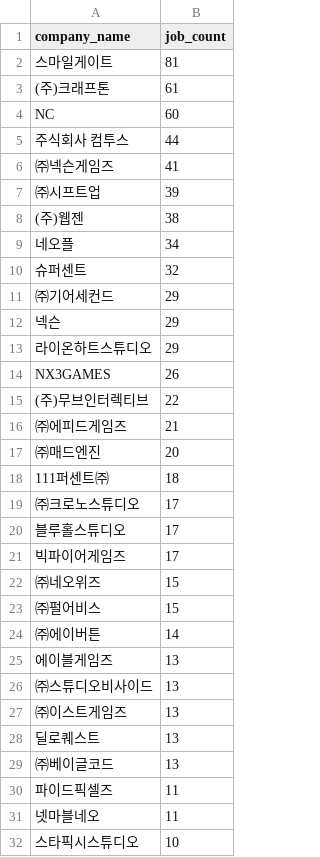
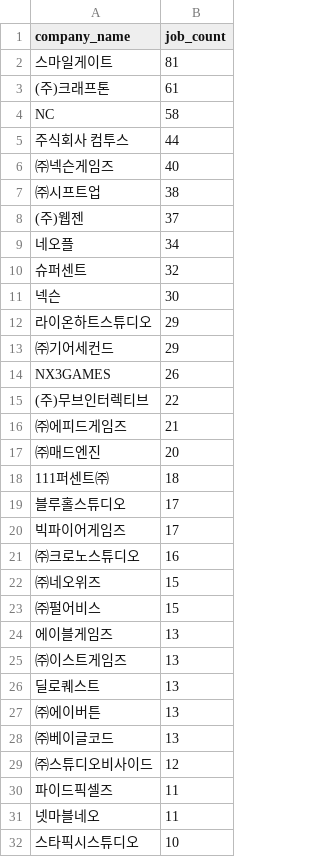
Before and after one commit to sunggyuhong-eng/gamejob-jobs, a CSV file: data/reports/2026-09-01_company_stats.csv, drawn as a sheet; only a part is shown; the diff covers the shown part only.

```diff
--- a/data/reports/2026-09-01_company_stats.csv
+++ b/data/reports/2026-09-01_company_stats.csv
@@ -3,12 +3,12 @@
 (주)크래프톤,61
-NC,60
+NC,58
 주식회사 컴투스,44
-㈜넥슨게임즈,41
-㈜시프트업,39
-(주)웹젠,38
+㈜넥슨게임즈,40
+㈜시프트업,38
+(주)웹젠,37
 네오플,34
 슈퍼센트,32
+넥슨,30
+라이온하트스튜디오,29
 ㈜기어세컨드,29
-넥슨,29
-라이온하트스튜디오,29
 NX3GAMES,26
@@ -18,13 +18,13 @@ NX3GAMES,26
 111퍼센트㈜,18
-㈜크로노스튜디오,17
 블루홀스튜디오,17
 빅파이어게임즈,17
+㈜크로노스튜디오,16
 ㈜네오위즈,15
 ㈜펄어비스,15
-㈜에이버튼,14
 에이블게임즈,13
-㈜스튜디오비사이드,13
 ㈜이스트게임즈,13
 딜로퀘스트,13
+㈜에이버튼,13
 ㈜베이글코드,13
+㈜스튜디오비사이드,12
 파이드픽셀즈,11
```
Also changed, not shown: 7 added rows, 7 removed rows, 9 moved rows and 1 edited cell elsewhere in this file, data/job_categories_cache.csv, data/reports/2026-09-01_job_function_stats.csv, 4 other files.
